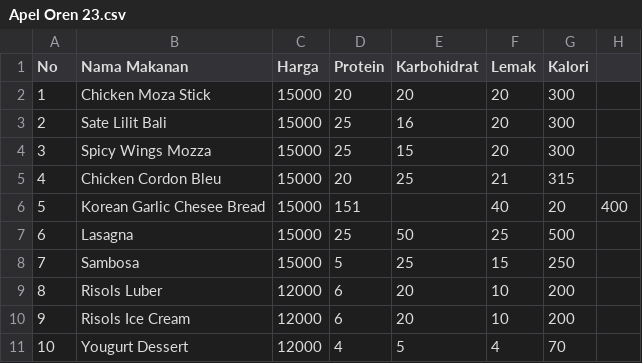
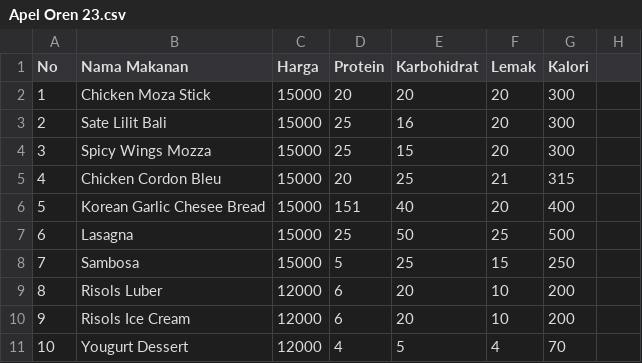
Before and after one commit to stevendotexe/MoniFit, a CSV file: cli-app/vendordata/Apel Oren 23.csv, drawn as a sheet.

```diff
--- a/cli-app/vendordata/Apel Oren 23.csv
+++ b/cli-app/vendordata/Apel Oren 23.csv
@@ -5,3 +5,3 @@ No,Nama Makanan,Harga,Protein,Karbohidrat,Lemak,Kalori
 4,Chicken Cordon Bleu,15000,20,25,21,315
-5,Korean Garlic Chesee Bread,15000,151,,40,20,400
+5,Korean Garlic Chesee Bread,15000,151,40,20,400
 6,Lasagna,15000,25,50,25,500
```
Also changed, not shown: 7 other files.
